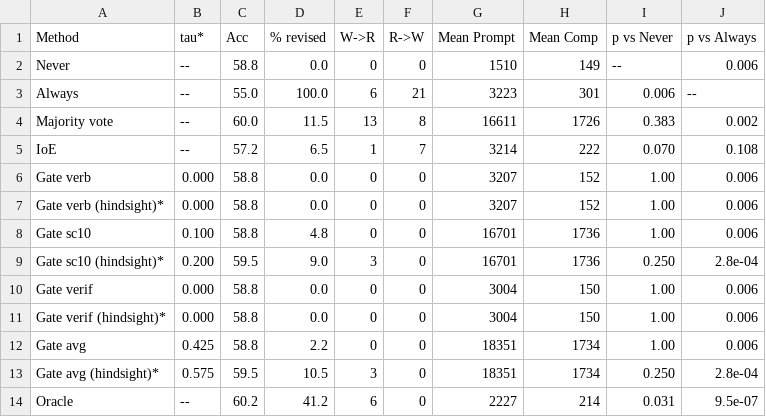
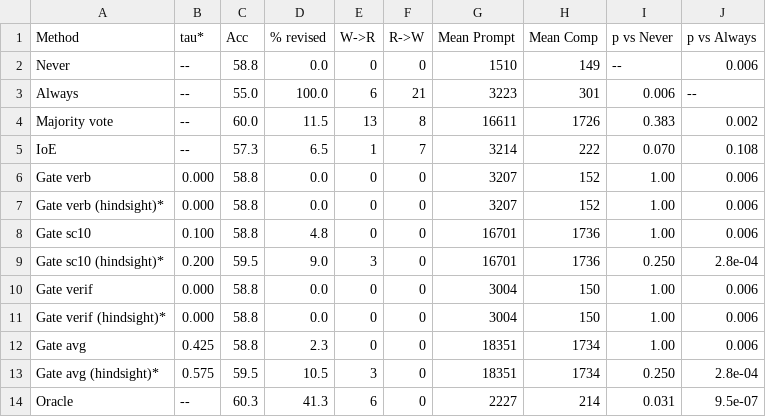
Before and after one commit to Fakharalamkhan/confidence-gated-self-correction, a CSV file: results/tables/table3_gated_qwen_hotpotqa.csv, drawn as a sheet.

```diff
--- a/results/tables/table3_gated_qwen_hotpotqa.csv
+++ b/results/tables/table3_gated_qwen_hotpotqa.csv
@@ -4,3 +4,3 @@ Always,--,55.0,100.0,6,21,3223,301,0.006,--
 Majority vote,--,60.0,11.5,13,8,16611,1726,0.383,0.002
-IoE,--,57.2,6.5,1,7,3214,222,0.070,0.108
+IoE,--,57.3,6.5,1,7,3214,222,0.070,0.108
 Gate verb,0.000,58.8,0.0,0,0,3207,152,1.00,0.006
@@ -11,4 +11,4 @@ Gate verif,0.000,58.8,0.0,0,0,3004,150,1.00,0.006
 Gate verif (hindsight)*,0.000,58.8,0.0,0,0,3004,150,1.00,0.006
-Gate avg,0.425,58.8,2.2,0,0,18351,1734,1.00,0.006
+Gate avg,0.425,58.8,2.3,0,0,18351,1734,1.00,0.006
 Gate avg (hindsight)*,0.575,59.5,10.5,3,0,18351,1734,0.250,2.8e-04
-Oracle,--,60.2,41.2,6,0,2227,214,0.031,9.5e-07
+Oracle,--,60.3,41.3,6,0,2227,214,0.031,9.5e-07
```
Also changed, not shown: results/tables/table1_transitions.csv, results/tables/table3_compact.csv, 50 other files.
